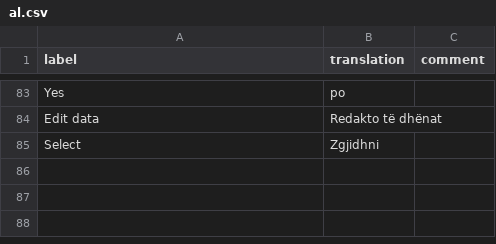
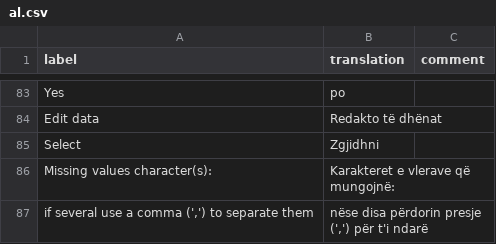
Before and after one commit to dreamRs/datamods, a CSV file: inst/i18n/al.csv, drawn as a sheet; only a part is shown, gaps mark what is left out; the diff names each change by its address in the sheet, - before the commit and + after, or states it on an @@ line.

```diff
--- a/inst/i18n/al.csv
+++ b/inst/i18n/al.csv
+row 86: Missing values character(s): | Karakteret e vlerave që mungojnë:
+row 87: if several use a comma (',') to separate them | nëse disa përdorin presje (',') për t'i ndarë
```
Also changed, not shown: inst/i18n/fr.csv, inst/i18n/ja.csv, 8 other files.
